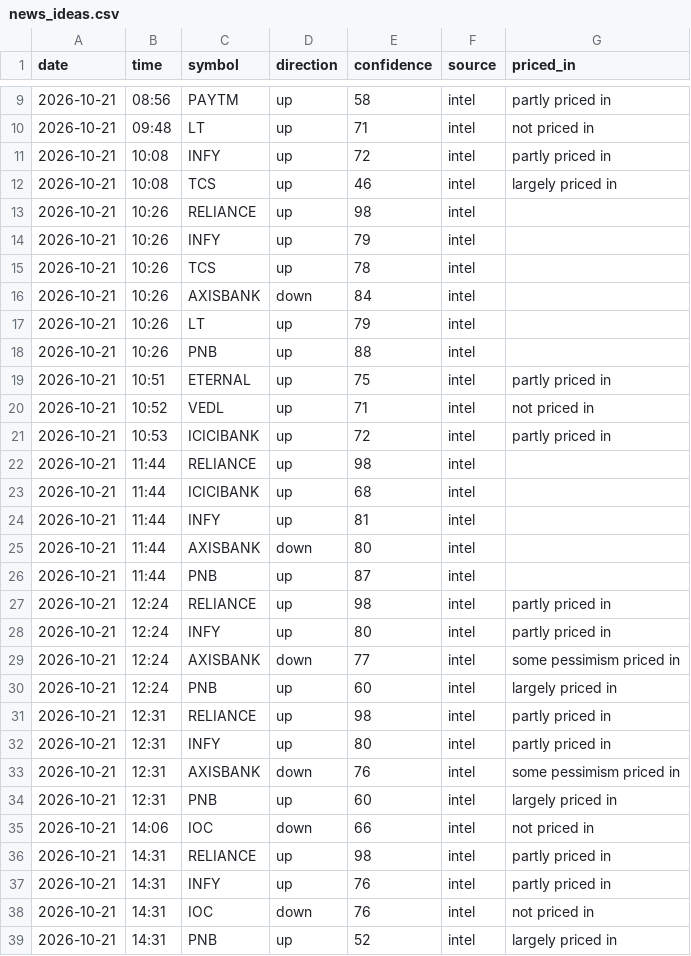
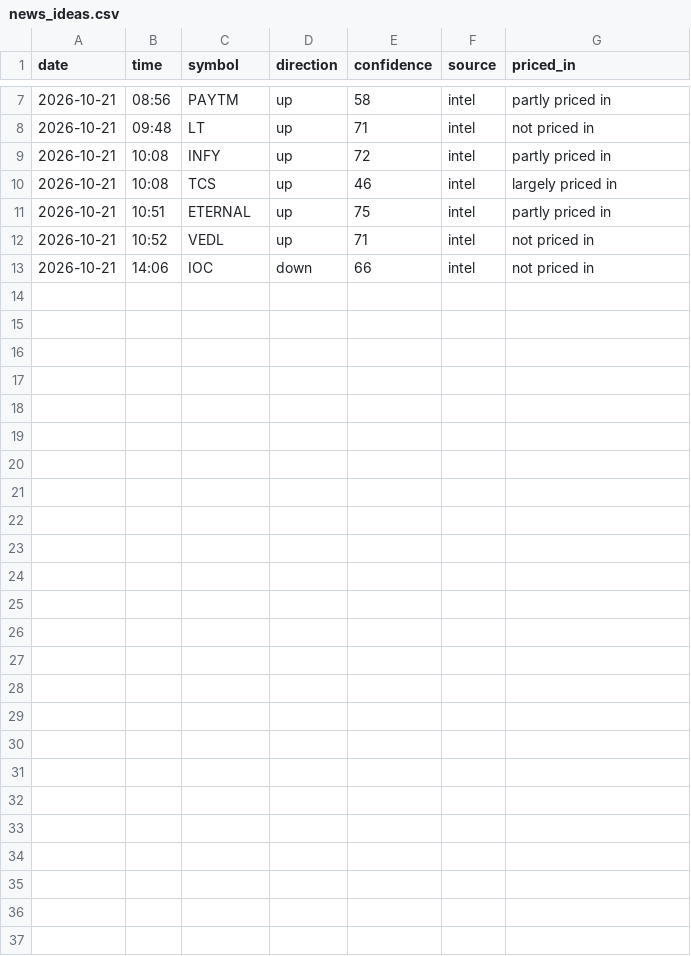
Before and after one commit to vishnupadma007-oss/Stock-market-scanner-of-India, a CSV file: journal/news_ideas.csv, drawn as a sheet; only a part is shown, gaps mark what is left out; the diff covers the shown part only; the diff names each change by its address in the sheet, - before the commit and + after, or states it on an @@ line.

```diff
--- a/journal/news_ideas.csv
+++ b/journal/news_ideas.csv
-row 13: 2026-10-21 | 10:26 | RELIANCE | up | 98 | intel
-row 14: 2026-10-21 | 10:26 | INFY | up | 79 | intel
-row 15: 2026-10-21 | 10:26 | TCS | up | 78 | intel
-row 16: 2026-10-21 | 10:26 | AXISBANK | down | 84 | intel
-row 17: 2026-10-21 | 10:26 | LT | up | 79 | intel
-row 18: 2026-10-21 | 10:26 | PNB | up | 88 | intel
-row 21: 2026-10-21 | 10:53 | ICICIBANK | up | 72 | intel | partly priced in
-row 22: 2026-10-21 | 11:44 | RELIANCE | up | 98 | intel
-row 23: 2026-10-21 | 11:44 | ICICIBANK | up | 68 | intel
-row 24: 2026-10-21 | 11:44 | INFY | up | 81 | intel
-row 25: 2026-10-21 | 11:44 | AXISBANK | down | 80 | intel
-row 26: 2026-10-21 | 11:44 | PNB | up | 87 | intel
-row 27: 2026-10-21 | 12:24 | RELIANCE | up | 98 | intel | partly priced in
-row 28: 2026-10-21 | 12:24 | INFY | up | 80 | intel | partly priced in
-row 29: 2026-10-21 | 12:24 | AXISBANK | down | 77 | intel | some pessimism priced in
-row 30: 2026-10-21 | 12:24 | PNB | up | 60 | intel | largely priced in
-row 31: 2026-10-21 | 12:31 | RELIANCE | up | 98 | intel | partly priced in
-row 32: 2026-10-21 | 12:31 | INFY | up | 80 | intel | partly priced in
-row 33: 2026-10-21 | 12:31 | AXISBANK | down | 76 | intel | some pessimism priced in
-row 34: 2026-10-21 | 12:31 | PNB | up | 60 | intel | largely priced in
-row 36: 2026-10-21 | 14:31 | RELIANCE | up | 98 | intel | partly priced in
-row 37: 2026-10-21 | 14:31 | INFY | up | 76 | intel | partly priced in
-row 38: 2026-10-21 | 14:31 | IOC | down | 76 | intel | not priced in
-row 39: 2026-10-21 | 14:31 | PNB | up | 52 | intel | largely priced in
```
Also changed, not shown: 2 removed rows elsewhere in this file, 4 other files.
